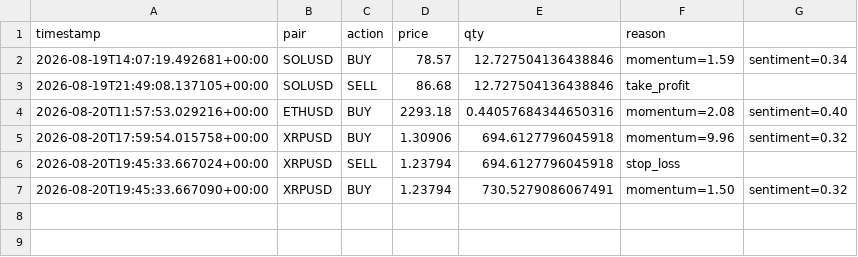
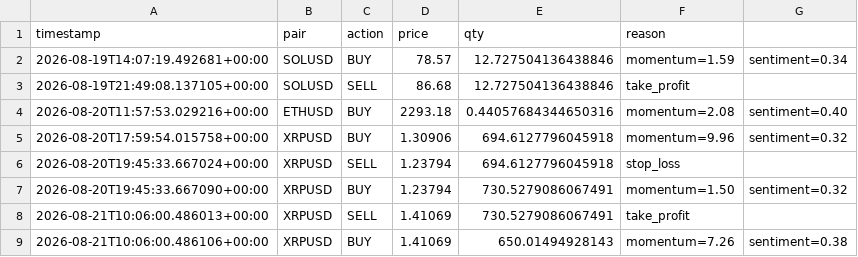
Before and after one commit to noahcull2-ops/crypto-paper-bot, a CSV file: trade_log.csv, drawn as a sheet; the diff names each change by its address in the sheet, - before the commit and + after, or states it on an @@ line.

```diff
--- a/trade_log.csv
+++ b/trade_log.csv
+row 8: 2026-08-21T10:06:00.486013+00:00 | XRPUSD | SELL | 1.41069 | 730.5279086067491 | take_profit
+row 9: 2026-08-21T10:06:00.486106+00:00 | XRPUSD | BUY | 1.41069 | 650.01494928143 | momentum=7.26 | sentiment=0.38
```
Also changed, not shown: 1 other file.
